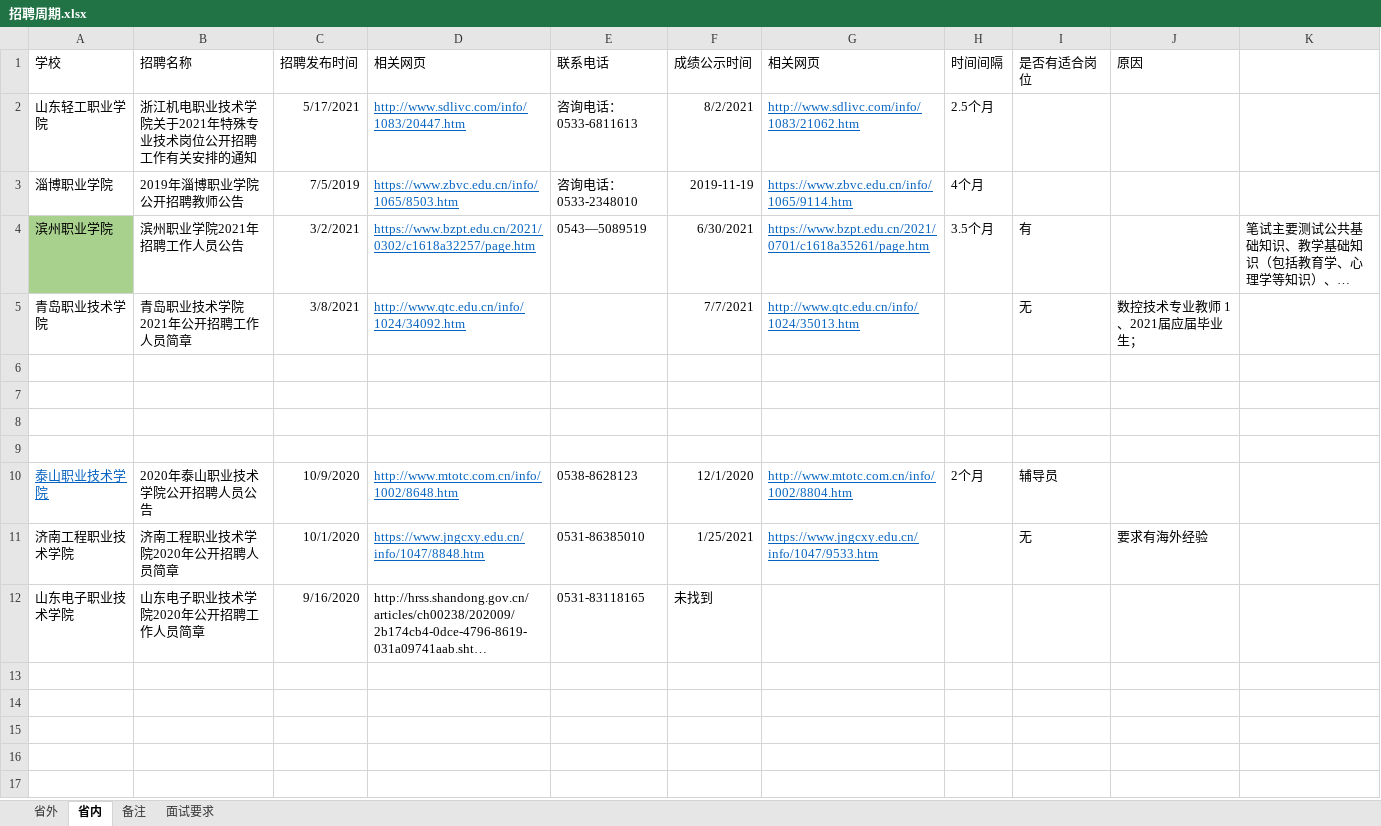
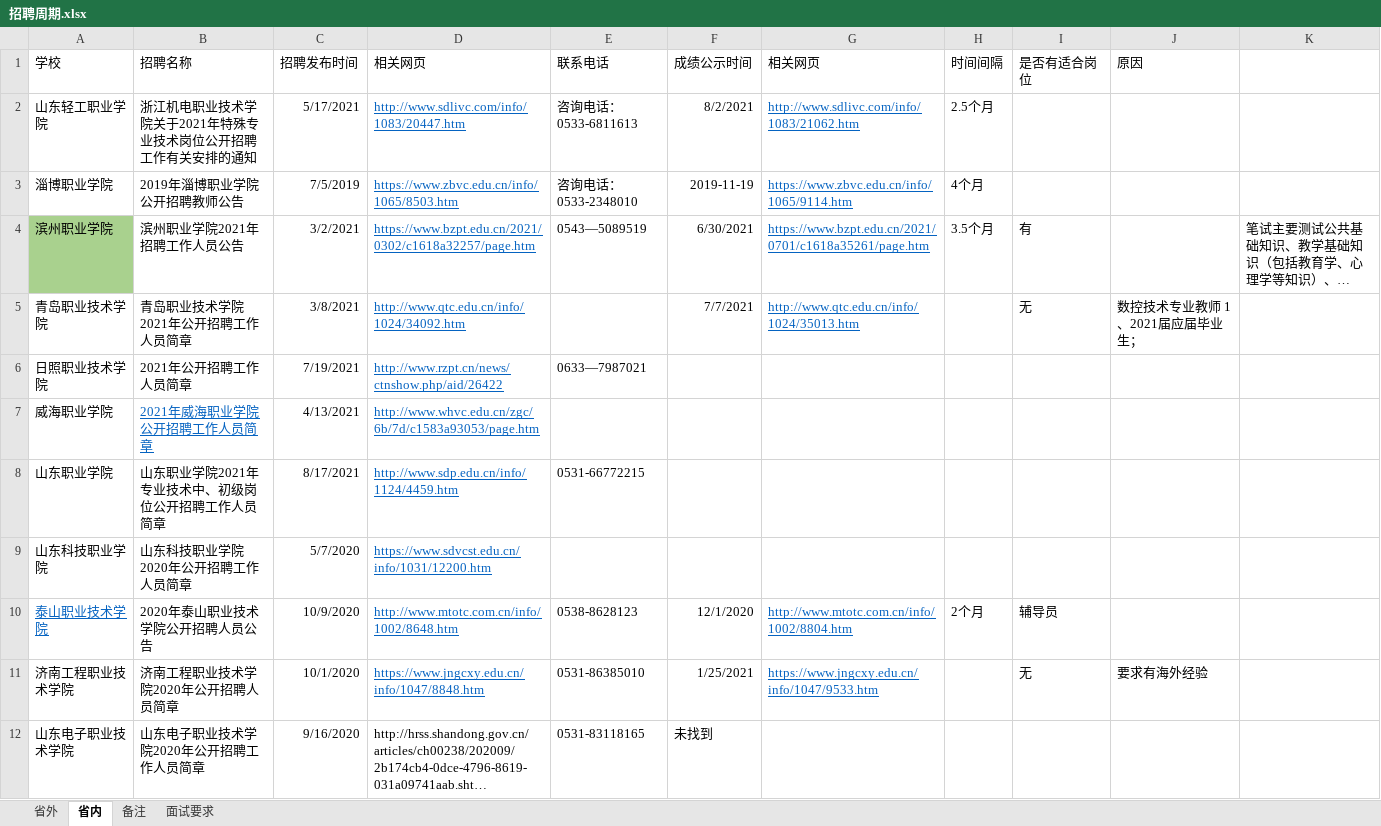
Before and after one commit to chengfangxiao/workstation, an Excel workbook: teacher/招聘周期.xlsx, sheet 省内, drawn as a sheet; only a part is shown; the shorter side is filled out with more unchanged rows; long unchanged cells end in …; values as stored, in another font and other column widths than the file's, no borders; charts and pictures not drawn; the diff names each change by its address in the sheet, - before the commit and + after, or states it on an @@ line.

Commit message:
[更新学校信息]

```diff
--- a/teacher/招聘周期.xlsx (sheet 省内)
+++ b/teacher/招聘周期.xlsx (sheet 省内)
-row 6: (empty)
+row 6: 日照职业技术学院 | 2021年公开招聘工作人员简章 | 7/19/2021 | http://www.rzpt.cn/news/ctnshow.php/aid/26422 | 0633—7987021
-row 7: (empty)
+row 7: 威海职业学院 | 2021年威海职业学院公开招聘工作人员简章 | 4/13/2021 | http://www.whvc.edu.cn/zgc/6b/7d/c1583a93053/page.htm
-row 8: (empty)
+row 8: 山东职业学院 | 山东职业学院2021年专业技术中、初级岗位公开招聘工作人员简章 | 8/17/2021 | http://www.sdp.edu.cn/info/1124/4459.htm | 0531-66772215
-row 9: (empty)
+row 9: 山东科技职业学院 | 山东科技职业学院2020年公开招聘工作人员简章 | 5/7/2020 | https://www.sdvcst.edu.cn/info/1031/12200.htm
```
Also changed, not shown: charts or pictures.
